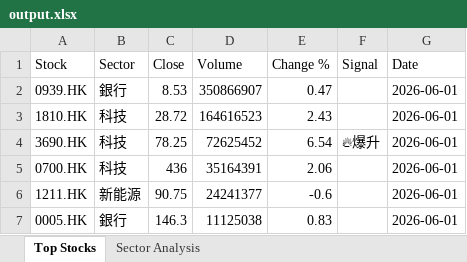
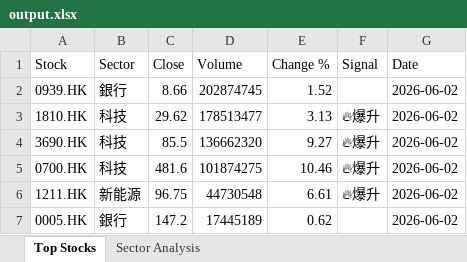
Before and after one commit to chriskkf-ai/hk_stock_analysis, an Excel workbook: data/output.xlsx, sheet Top Stocks, drawn as a sheet; values as stored, in another font and other column widths than the file's, no borders; the diff names each change by its address in the sheet, - before the commit and + after, or states it on an @@ line.

```diff
--- a/data/output.xlsx (sheet Top Stocks)
+++ b/data/output.xlsx (sheet Top Stocks)
-C2 (Close): 8.53
+C2 (Close): 8.66
-D2 (Volume): 350866907
+D2 (Volume): 202874745
-E2 (Change %): 0.47
+E2 (Change %): 1.52
-G2:G7 (Date): 2026-06-01
+G2:G7 (Date): 2026-06-02
-C3 (Close): 28.72
+C3 (Close): 29.62
-D3 (Volume): 164616523
+D3 (Volume): 178513477
-E3 (Change %): 2.43
+E3 (Change %): 3.13
-F3 (Signal): (empty)
+F3 (Signal): 🔥爆升
-C4 (Close): 78.25
+C4 (Close): 85.5
-D4 (Volume): 72625452
+D4 (Volume): 136662320
-E4 (Change %): 6.54
+E4 (Change %): 9.27
-C5 (Close): 436
+C5 (Close): 481.6
-D5 (Volume): 35164391
+D5 (Volume): 101874275
-E5 (Change %): 2.06
+E5 (Change %): 10.46
-F5:F6 (Signal): (empty)
+F5:F6 (Signal): 🔥爆升
-C6 (Close): 90.75
+C6 (Close): 96.75
-D6 (Volume): 24241377
+D6 (Volume): 44730548
-E6 (Change %): -0.6
+E6 (Change %): 6.61
-C7 (Close): 146.3
+C7 (Close): 147.2
-D7 (Volume): 11125038
+D7 (Volume): 17445189
-E7 (Change %): 0.83
+E7 (Change %): 0.62
```
Also changed, not shown: data/history.xlsx.
